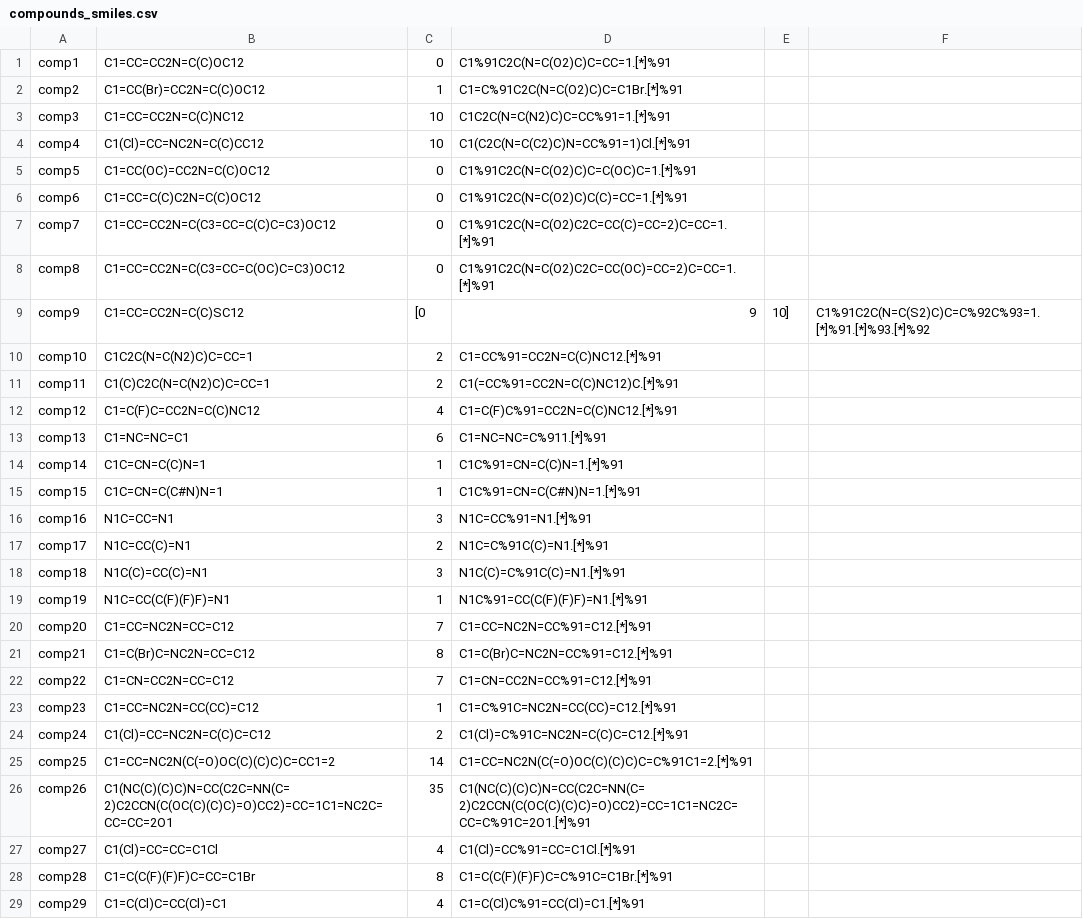
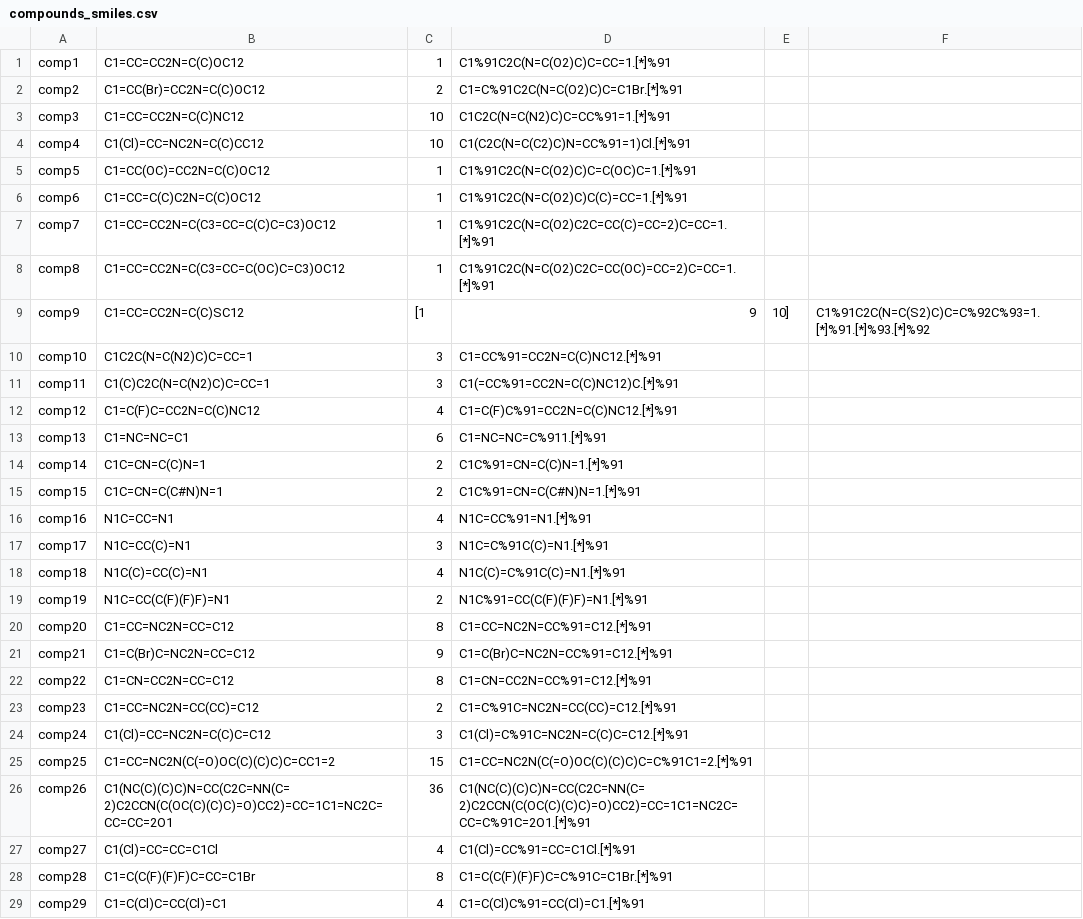
Before and after one commit to C-H-activation/ICB_db_regioselectivity, a CSV file: compounds_smiles.csv, drawn as a sheet; only a part is shown.

Commit message:
Cleanup counting in smiles csv.

```diff
--- a/compounds_smiles.csv
+++ b/compounds_smiles.csv
@@ -1,27 +1,27 @@
-comp1, C1=CC=CC2N=C(C)OC12, 0, C1%91C2C(N=C(O2)C)C=CC=1.[*]%91
-comp2, C1=CC(Br)=CC2N=C(C)OC12, 1, C1=C%91C2C(N=C(O2)C)C=C1Br.[*]%91
+comp1, C1=CC=CC2N=C(C)OC12, 1, C1%91C2C(N=C(O2)C)C=CC=1.[*]%91
+comp2, C1=CC(Br)=CC2N=C(C)OC12, 2, C1=C%91C2C(N=C(O2)C)C=C1Br.[*]%91
 comp3, C1=CC=CC2N=C(C)NC12, 10, C1C2C(N=C(N2)C)C=CC%91=1.[*]%91
 comp4, C1(Cl)=CC=NC2N=C(C)CC12, 10, C1(C2C(N=C(C2)C)N=CC%91=1)Cl.[*]%91
-comp5, C1=CC(OC)=CC2N=C(C)OC12, 0, C1%91C2C(N=C(O2)C)C=C(OC)C=1.[*]%91
-comp6, C1=CC=C(C)C2N=C(C)OC12, 0, C1%91C2C(N=C(O2)C)C(C)=CC=1.[*]%91
-comp7, C1=CC=CC2N=C(C3=CC=C(C)C=C3)OC12, 0, C1%91C2C(N=C(O2)C2C=CC(C)=CC=2)C=CC=1.[*]%91
-comp8, C1=CC=CC2N=C(C3=CC=C(OC)C=C3)OC12, 0, C1%91C2C(N=C(O2)C2C=CC(OC)=CC=2)C=CC=1.[*]%91
-comp9, C1=CC=CC2N=C(C)SC12, [0,9,10], C1%91C2C(N=C(S2)C)C=C%92C%93=1.[*]%91.[*]%93.[*]%92
-comp10, C1C2C(N=C(N2)C)C=CC=1, 2, C1=CC%91=CC2N=C(C)NC12.[*]%91
-comp11, C1(C)C2C(N=C(N2)C)C=CC=1, 2, C1(=CC%91=CC2N=C(C)NC12)C.[*]%91
+comp5, C1=CC(OC)=CC2N=C(C)OC12, 1, C1%91C2C(N=C(O2)C)C=C(OC)C=1.[*]%91
+comp6, C1=CC=C(C)C2N=C(C)OC12, 1, C1%91C2C(N=C(O2)C)C(C)=CC=1.[*]%91
+comp7, C1=CC=CC2N=C(C3=CC=C(C)C=C3)OC12, 1, C1%91C2C(N=C(O2)C2C=CC(C)=CC=2)C=CC=1.[*]%91
+comp8, C1=CC=CC2N=C(C3=CC=C(OC)C=C3)OC12, 1, C1%91C2C(N=C(O2)C2C=CC(OC)=CC=2)C=CC=1.[*]%91
+comp9, C1=CC=CC2N=C(C)SC12, [1,9,10], C1%91C2C(N=C(S2)C)C=C%92C%93=1.[*]%91.[*]%93.[*]%92
+comp10, C1C2C(N=C(N2)C)C=CC=1, 3, C1=CC%91=CC2N=C(C)NC12.[*]%91
+comp11, C1(C)C2C(N=C(N2)C)C=CC=1, 3, C1(=CC%91=CC2N=C(C)NC12)C.[*]%91
 comp12, C1=C(F)C=CC2N=C(C)NC12, 4, C1=C(F)C%91=CC2N=C(C)NC12.[*]%91
 comp13, C1=NC=NC=C1, 6, C1=NC=NC=C%911.[*]%91
-comp14, C1C=CN=C(C)N=1, 1, C1C%91=CN=C(C)N=1.[*]%91
-comp15, C1C=CN=C(C#N)N=1, 1, C1C%91=CN=C(C#N)N=1.[*]%91
-comp16, N1C=CC=N1, 3, N1C=CC%91=N1.[*]%91
-comp17, N1C=CC(C)=N1, 2, N1C=C%91C(C)=N1.[*]%91
-comp18, N1C(C)=CC(C)=N1, 3, N1C(C)=C%91C(C)=N1.[*]%91
-comp19, N1C=CC(C(F)(F)F)=N1, 1, N1C%91=CC(C(F)(F)F)=N1.[*]%91
-comp20, C1=CC=NC2N=CC=C12, 7, C1=CC=NC2N=CC%91=C12.[*]%91
-comp21, C1=C(Br)C=NC2N=CC=C12, 8, C1=C(Br)C=NC2N=CC%91=C12.[*]%91
-comp22, C1=CN=CC2N=CC=C12, 7, C1=CN=CC2N=CC%91=C12.[*]%91
-comp23, C1=CC=NC2N=CC(CC)=C12, 1, C1=C%91C=NC2N=CC(CC)=C12.[*]%91
-comp24, C1(Cl)=CC=NC2N=C(C)C=C12, 2, C1(Cl)=C%91C=NC2N=C(C)C=C12.[*]%91
-comp25, C1=CC=NC2N(C(=O)OC(C)(C)C)C=CC1=2, 14, C1=CC=NC2N(C(=O)OC(C)(C)C)C=C%91C1=2.[*]%91
-comp26, C1(NC(C)(C)C)N=CC(C2C=NN(C=2)C2CCN(C(OC(C)(C)C)=O)CC2)=CC=1C1=NC2C=CC=CC=2O1, 35, C1(NC(C)(C)C)N=CC(C2C=NN(C=2)C2CCN(C(OC(C)(C)C)=O)CC2)=CC=1C1=NC2C=CC=C%91C=2O1.[*]%91
+comp14, C1C=CN=C(C)N=1, 2, C1C%91=CN=C(C)N=1.[*]%91
+comp15, C1C=CN=C(C#N)N=1, 2, C1C%91=CN=C(C#N)N=1.[*]%91
+comp16, N1C=CC=N1, 4, N1C=CC%91=N1.[*]%91
+comp17, N1C=CC(C)=N1, 3, N1C=C%91C(C)=N1.[*]%91
+comp18, N1C(C)=CC(C)=N1, 4, N1C(C)=C%91C(C)=N1.[*]%91
+comp19, N1C=CC(C(F)(F)F)=N1, 2, N1C%91=CC(C(F)(F)F)=N1.[*]%91
+comp20, C1=CC=NC2N=CC=C12, 8, C1=CC=NC2N=CC%91=C12.[*]%91
+comp21, C1=C(Br)C=NC2N=CC=C12, 9, C1=C(Br)C=NC2N=CC%91=C12.[*]%91
+comp22, C1=CN=CC2N=CC=C12, 8, C1=CN=CC2N=CC%91=C12.[*]%91
+comp23, C1=CC=NC2N=CC(CC)=C12, 2, C1=C%91C=NC2N=CC(CC)=C12.[*]%91
+comp24, C1(Cl)=CC=NC2N=C(C)C=C12, 3, C1(Cl)=C%91C=NC2N=C(C)C=C12.[*]%91
+comp25, C1=CC=NC2N(C(=O)OC(C)(C)C)C=CC1=2, 15, C1=CC=NC2N(C(=O)OC(C)(C)C)C=C%91C1=2.[*]%91
+comp26, C1(NC(C)(C)C)N=CC(C2C=NN(C=2)C2CCN(C(OC(C)(C)C)=O)CC2)=CC=1C1=NC2C=CC=CC=2O1, 36, C1(NC(C)(C)C)N=CC(C2C=NN(C=2)C2CCN(C(OC(C)(C)C)=O)CC2)=CC=1C1=NC2C=CC=C%91C=2O1.[*]%91
 comp27, C1(Cl)=CC=CC=C1Cl, 4, C1(Cl)=CC%91=CC=C1Cl.[*]%91
```
